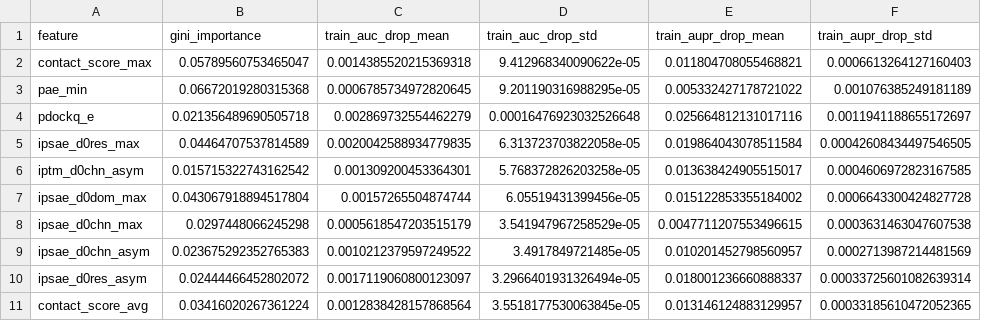
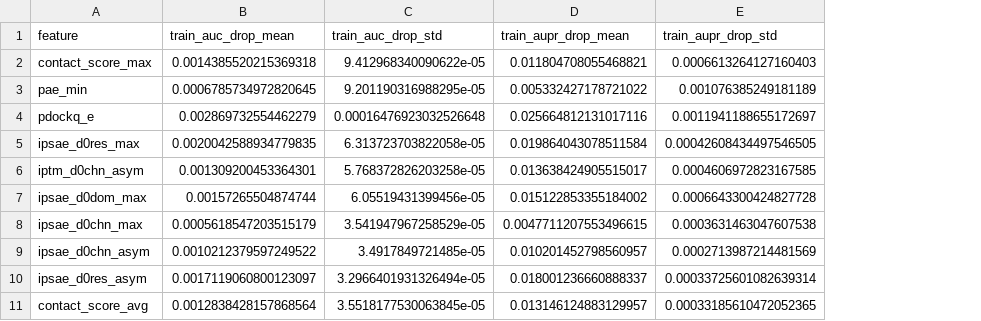
Before and after one commit to Tttgb/SPOC_ESMFold2, a CSV file: data/analysis/rf_permutation_importance_structfeat.csv, drawn as a sheet; only a part is shown; the diff names each change by its address in the sheet, - before the commit and + after, or states it on an @@ line.

Commit message:
Split Gini importance out of the permutation-importance tables: add data/analysis/rf_importance_{allfeat,structfeat}.csv (feature, importance) exported from the RF models; strip the gini_importance column from rf_permutation_importance_* so each file has one clean meaning; notebook Fig 4A/4B now reads the dedicated Gini tables; trim notebook intro fluff; update README

```diff
--- a/data/analysis/rf_permutation_importance_structfeat.csv
+++ b/data/analysis/rf_permutation_importance_structfeat.csv
-column B (gini_importance), rows 2-11: 0.05789560753465047 | 0.06672019280315368 | 0.021356489690505718 | 0.04464707537814589 | 0.015715322743162542 | 0.043067918894517804 | 0.0297448066245298 | 0.023675292352765383 | 0.02444466452802072 | 0.03416020267361224
```
Also changed, not shown: data/analysis/rf_permutation_importance_allfeat.csv, 4 other files.
